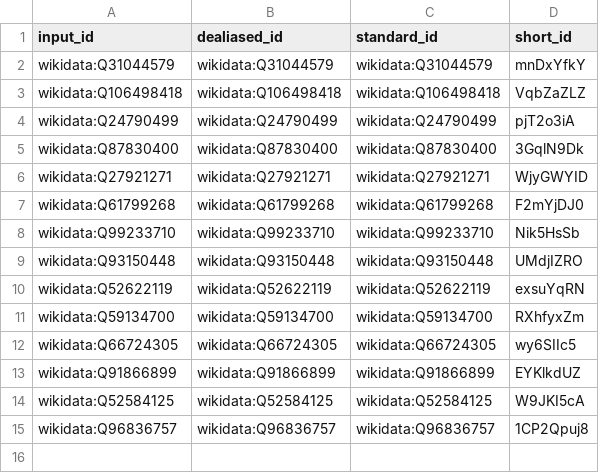
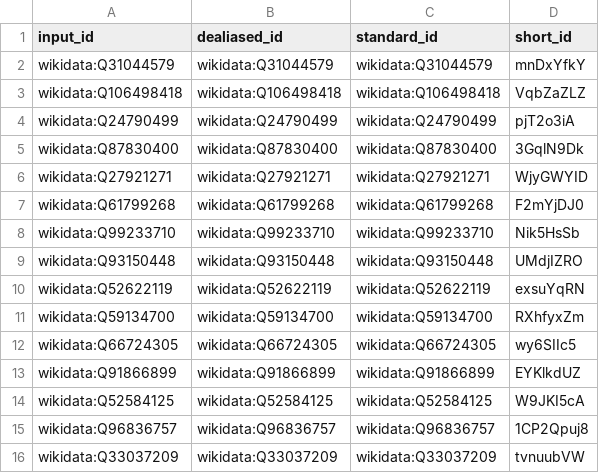
Before and after one commit to lubianat/curation, a TSV file: citations.tsv, drawn as a sheet.

```diff
--- a/citations.tsv
+++ b/citations.tsv
@@ -15 +15,2 @@ wikidata:Q52584125	wikidata:Q52584125	wikidata:Q52584125	W9JKI5cA
 wikidata:Q96836757	wikidata:Q96836757	wikidata:Q96836757	1CP2Qpuj8
+wikidata:Q33037209	wikidata:Q33037209	wikidata:Q33037209	tvnuubVW
```
Also changed, not shown: 8 other files.
